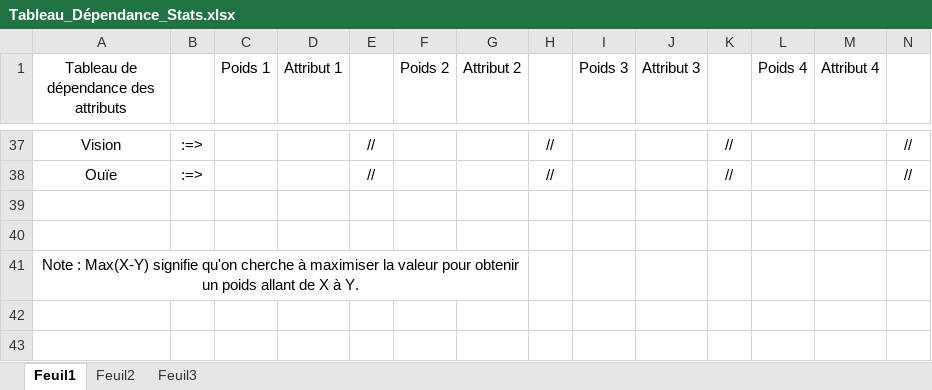
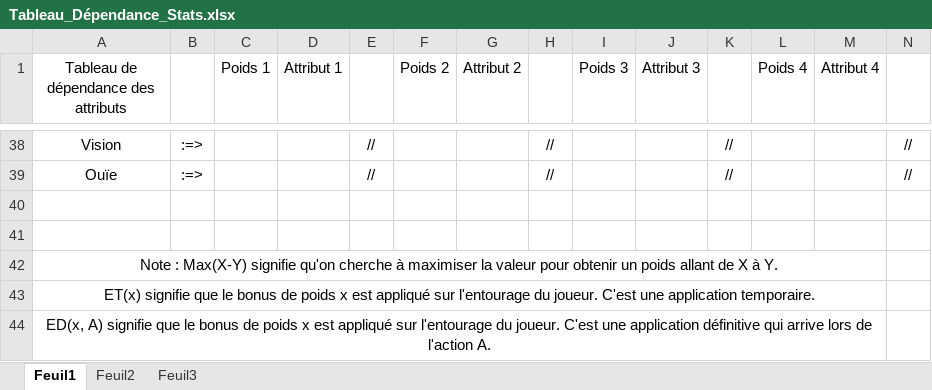
Before and after one commit to hermyx/AsIfTheWorld, an Excel workbook: Autres/Equilibrage/Tableau_Dépendance_Stats.xlsx, sheet Feuil1, drawn as a sheet; only a part is shown, gaps mark what is left out; values as stored, in another font and other column widths than the file's, no borders; removed rows and columns are numbered as before the commit, all else as after; rows hold the shown columns only; the diff covers the shown part only; the diff names each change by its address in the sheet, - before the commit and + after, or states it on an @@ line.

```diff
--- a/Autres/Equilibrage/Tableau_Dépendance_Stats.xlsx (sheet Feuil1)
+++ b/Autres/Equilibrage/Tableau_Dépendance_Stats.xlsx (sheet Feuil1)
-A41:G41 merged
+A42:M42 merged
+row 43: ET(x) signifie que le bonus de poids x est appliqué sur l'entourage du joueur. C'est une application temporaire.
+row 44: ED(x, A) signifie que le bonus de poids x est appliqué sur l'entourage du joueur. C'est une application définitive qui arrive lors de l'action A.
```
Also changed, not shown: 3 added rows, 2 removed rows and 25 edited cells elsewhere in this sheet, 15 other files.
